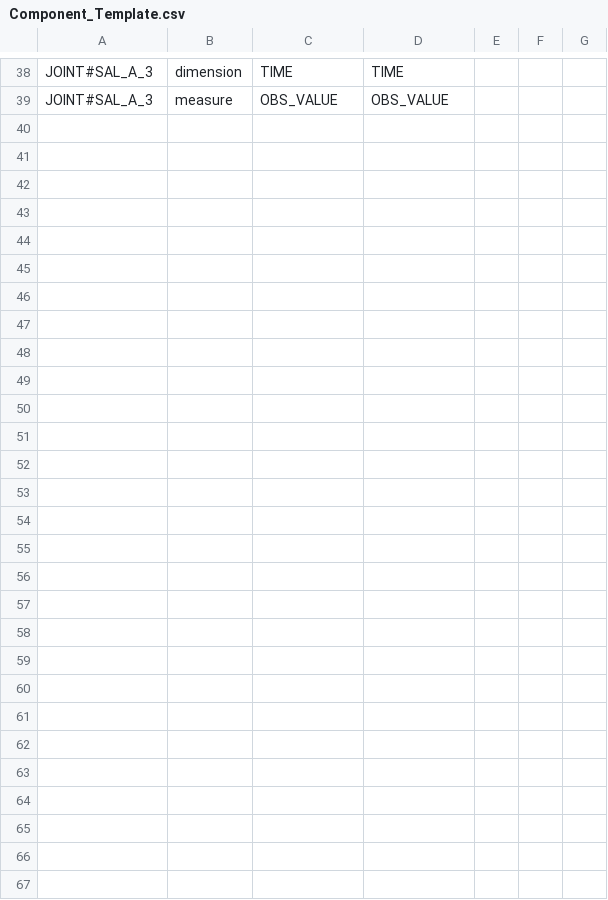
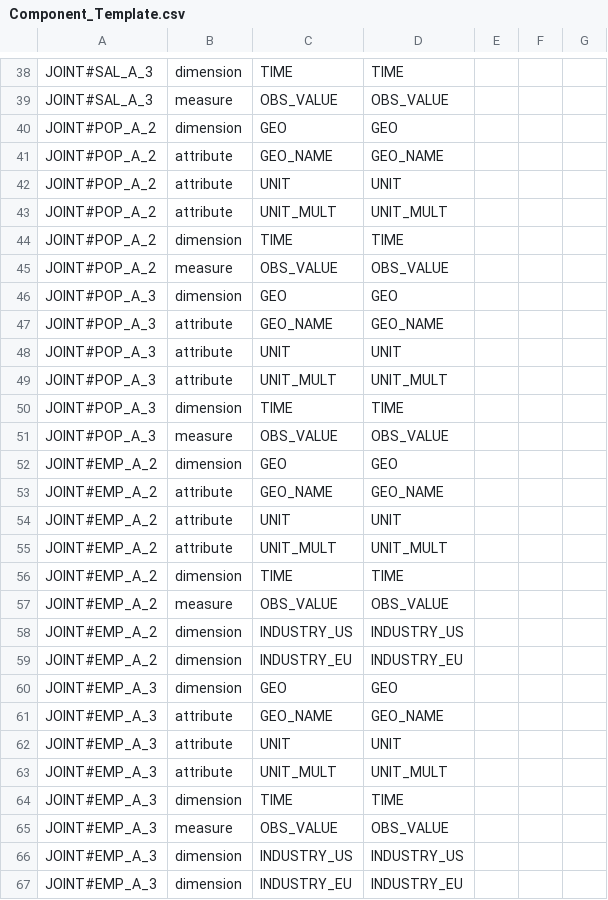
Before and after one commit to CommerceDataService/eu.us.opendata, a CSV file: R/Metadata/JOINT_To_RDF/Component_Template.csv, drawn as a sheet; only a part is shown, gaps mark what is left out.

```diff
--- a/R/Metadata/JOINT_To_RDF/Component_Template.csv
+++ b/R/Metadata/JOINT_To_RDF/Component_Template.csv
@@ -39 +39,29 @@ JOINT#SAL_A_3,dimension,TIME,TIME,,,
 JOINT#SAL_A_3,measure,OBS_VALUE,OBS_VALUE,,,
+JOINT#POP_A_2,dimension,GEO,GEO,,,
+JOINT#POP_A_2,attribute,GEO_NAME,GEO_NAME,,,
+JOINT#POP_A_2,attribute,UNIT,UNIT,,,
+JOINT#POP_A_2,attribute,UNIT_MULT,UNIT_MULT,,,
+JOINT#POP_A_2,dimension,TIME,TIME,,,
+JOINT#POP_A_2,measure,OBS_VALUE,OBS_VALUE,,,
+JOINT#POP_A_3,dimension,GEO,GEO,,,
+JOINT#POP_A_3,attribute,GEO_NAME,GEO_NAME,,,
+JOINT#POP_A_3,attribute,UNIT,UNIT,,,
+JOINT#POP_A_3,attribute,UNIT_MULT,UNIT_MULT,,,
+JOINT#POP_A_3,dimension,TIME,TIME,,,
+JOINT#POP_A_3,measure,OBS_VALUE,OBS_VALUE,,,
+JOINT#EMP_A_2,dimension,GEO,GEO,,,
+JOINT#EMP_A_2,attribute,GEO_NAME,GEO_NAME,,,
+JOINT#EMP_A_2,attribute,UNIT,UNIT,,,
+JOINT#EMP_A_2,attribute,UNIT_MULT,UNIT_MULT,,,
+JOINT#EMP_A_2,dimension,TIME,TIME,,,
+JOINT#EMP_A_2,measure,OBS_VALUE,OBS_VALUE,,,
+JOINT#EMP_A_2,dimension,INDUSTRY_US,INDUSTRY_US,,,
+JOINT#EMP_A_2,dimension,INDUSTRY_EU,INDUSTRY_EU,,,
+JOINT#EMP_A_3,dimension,GEO,GEO,,,
+JOINT#EMP_A_3,attribute,GEO_NAME,GEO_NAME,,,
+JOINT#EMP_A_3,attribute,UNIT,UNIT,,,
+JOINT#EMP_A_3,attribute,UNIT_MULT,UNIT_MULT,,,
+JOINT#EMP_A_3,dimension,TIME,TIME,,,
+JOINT#EMP_A_3,measure,OBS_VALUE,OBS_VALUE,,,
+JOINT#EMP_A_3,dimension,INDUSTRY_US,INDUSTRY_US,,,
+JOINT#EMP_A_3,dimension,INDUSTRY_EU,INDUSTRY_EU,,,
```
Also changed, not shown: R/Metadata/BEA_To_RDF/API_Template.csv, R/Metadata/ESTAT_To_RDF/API_Template.csv, 4 other files.
